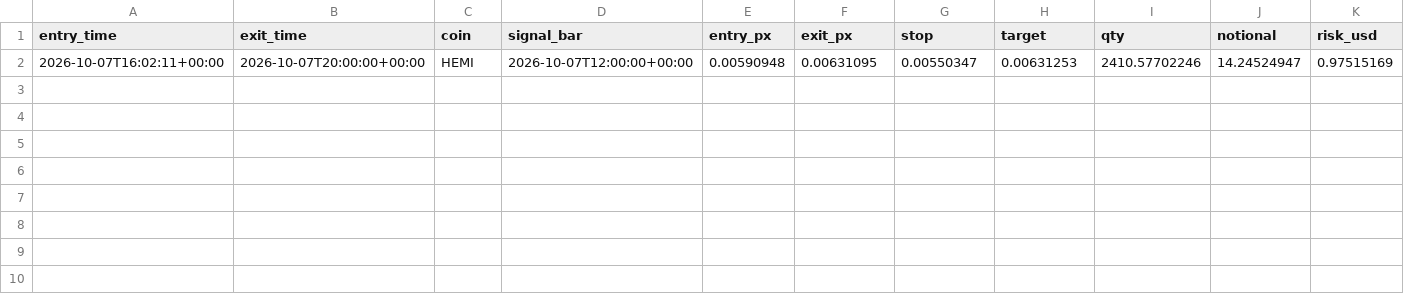
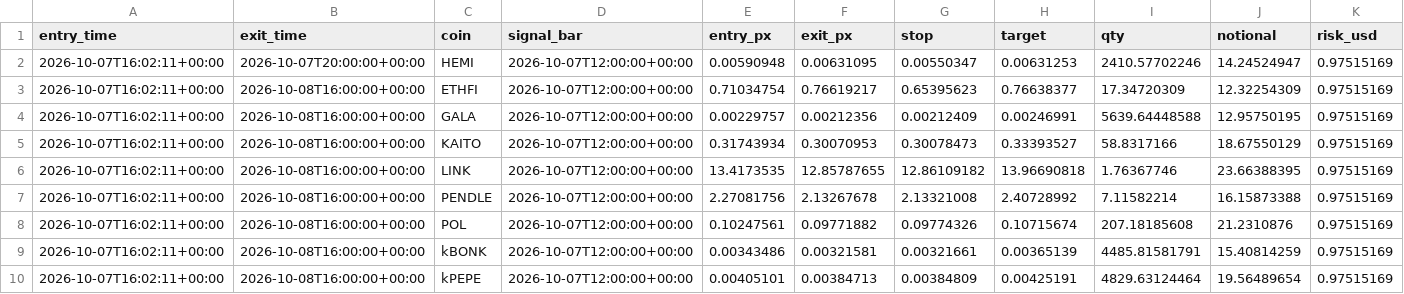
Before and after one commit to daijobudesu69/Crypto-REM, a CSV file: state/flush_trades.csv, drawn as a sheet; only a part is shown; rows hold the shown columns only; the diff names each change by its address in the sheet, - before the commit and + after, or states it on an @@ line.

```diff
--- a/state/flush_trades.csv
+++ b/state/flush_trades.csv
+row 3: 2026-10-07T16:02:11+00:00 | 2026-10-08T16:00:00+00:00 | ETHFI | 2026-10-07T12:00:00+00:00 | 0.71034754 | 0.76619217 | 0.65395623 | 0.76638377 | 17.34720309 | 12.32254309 | 0.97515169
+row 4: 2026-10-07T16:02:11+00:00 | 2026-10-08T16:00:00+00:00 | GALA | 2026-10-07T12:00:00+00:00 | 0.00229757 | 0.00212356 | 0.00212409 | 0.00246991 | 5639.64448588 | 12.95750195 | 0.97515169
+row 5: 2026-10-07T16:02:11+00:00 | 2026-10-08T16:00:00+00:00 | KAITO | 2026-10-07T12:00:00+00:00 | 0.31743934 | 0.30070953 | 0.30078473 | 0.33393527 | 58.8317166 | 18.67550129 | 0.97515169
+row 6: 2026-10-07T16:02:11+00:00 | 2026-10-08T16:00:00+00:00 | LINK | 2026-10-07T12:00:00+00:00 | 13.4173535 | 12.85787655 | 12.86109182 | 13.96690818 | 1.76367746 | 23.66388395 | 0.97515169
+row 7: 2026-10-07T16:02:11+00:00 | 2026-10-08T16:00:00+00:00 | PENDLE | 2026-10-07T12:00:00+00:00 | 2.27081756 | 2.13267678 | 2.13321008 | 2.40728992 | 7.11582214 | 16.15873388 | 0.97515169
+row 8: 2026-10-07T16:02:11+00:00 | 2026-10-08T16:00:00+00:00 | POL | 2026-10-07T12:00:00+00:00 | 0.10247561 | 0.09771882 | 0.09774326 | 0.10715674 | 207.18185608 | 21.2310876 | 0.97515169
+row 9: 2026-10-07T16:02:11+00:00 | 2026-10-08T16:00:00+00:00 | kBONK | 2026-10-07T12:00:00+00:00 | 0.00343486 | 0.00321581 | 0.00321661 | 0.00365139 | 4485.81581791 | 15.40814259 | 0.97515169
+row 10: 2026-10-07T16:02:11+00:00 | 2026-10-08T16:00:00+00:00 | kPEPE | 2026-10-07T12:00:00+00:00 | 0.00405101 | 0.00384713 | 0.00384809 | 0.00425191 | 4829.63124464 | 19.56489654 | 0.97515169
```
Also changed, not shown: state/flush_signals.csv, state/orders.csv, 2 other files.
